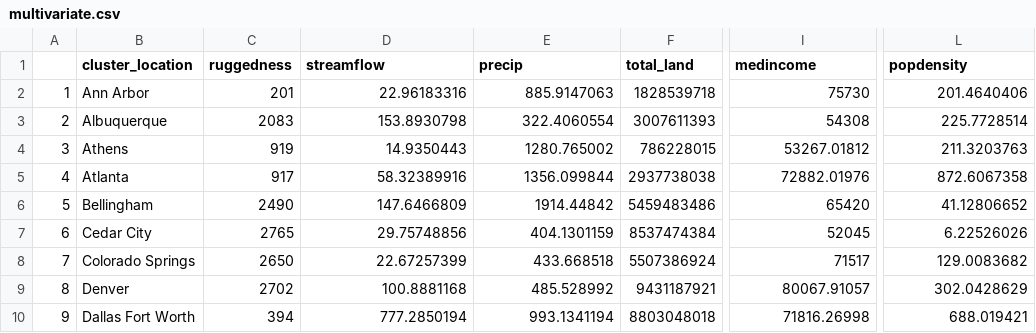
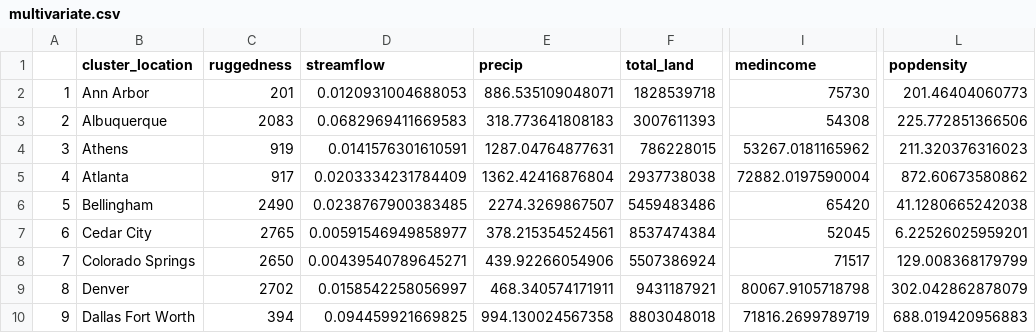
Before and after one commit to SPATIAL-Lab/CityWater, a CSV file: data/multivariate.csv, drawn as a sheet; only a part is shown, gaps mark what is left out; the diff covers the shown part only; the diff names each change by its address in the sheet, - before the commit and + after, or states it on an @@ line.

Commit message:
Update precip and streamflow characterization

```diff
--- a/data/multivariate.csv
+++ b/data/multivariate.csv
-D2 (streamflow): 22.96183316
+D2 (streamflow): 0.0120931004688053
-E2 (precip): 885.9147063
+E2 (precip): 886.535109048071
-L2 (popdensity): 201.4640406
+L2 (popdensity): 201.46404060773
-D3 (streamflow): 153.8930798
+D3 (streamflow): 0.0682969411669583
-E3 (precip): 322.4060554
+E3 (precip): 318.773641808183
-L3 (popdensity): 225.7728514
+L3 (popdensity): 225.772851366506
-D4 (streamflow): 14.9350443
+D4 (streamflow): 0.0141576301610591
-E4 (precip): 1280.765002
+E4 (precip): 1287.04764877631
-I4 (medincome): 53267.01812
+I4 (medincome): 53267.0181165962
-L4 (popdensity): 211.3203763
+L4 (popdensity): 211.320376316023
-D5 (streamflow): 58.32389916
+D5 (streamflow): 0.0203334231784409
-E5 (precip): 1356.099844
+E5 (precip): 1362.42416876804
-I5 (medincome): 72882.01976
+I5 (medincome): 72882.0197590004
-L5 (popdensity): 872.6067358
+L5 (popdensity): 872.60673580862
-D6 (streamflow): 147.6466809
+D6 (streamflow): 0.0238767900383485
-E6 (precip): 1914.44842
+E6 (precip): 2274.3269867507
-L6 (popdensity): 41.12806652
+L6 (popdensity): 41.1280665242038
-D7 (streamflow): 29.75748856
+D7 (streamflow): 0.00591546949858977
-E7 (precip): 404.1301159
+E7 (precip): 378.215354524561
-L7 (popdensity): 6.22526026
+L7 (popdensity): 6.22526025959201
-D8 (streamflow): 22.67257399
+D8 (streamflow): 0.00439540789645271
-E8 (precip): 433.668518
+E8 (precip): 439.92266054906
-L8 (popdensity): 129.0083682
+L8 (popdensity): 129.008368179799
-D9 (streamflow): 100.8881168
+D9 (streamflow): 0.0158542258056997
-E9 (precip): 485.528992
+E9 (precip): 468.340574171911
-I9 (medincome): 80067.91057
+I9 (medincome): 80067.9105718798
-L9 (popdensity): 302.0428629
+L9 (popdensity): 302.042862878079
-D10 (streamflow): 777.2850194
+D10 (streamflow): 0.094459921669825
-E10 (precip): 993.1341194
+E10 (precip): 994.130024567358
-I10 (medincome): 71816.26998
+I10 (medincome): 71816.2699789719
-L10 (popdensity): 688.019421
+L10 (popdensity): 688.019420956883
```
Also changed, not shown: 65 edited cells elsewhere in this file, 6 other files.
